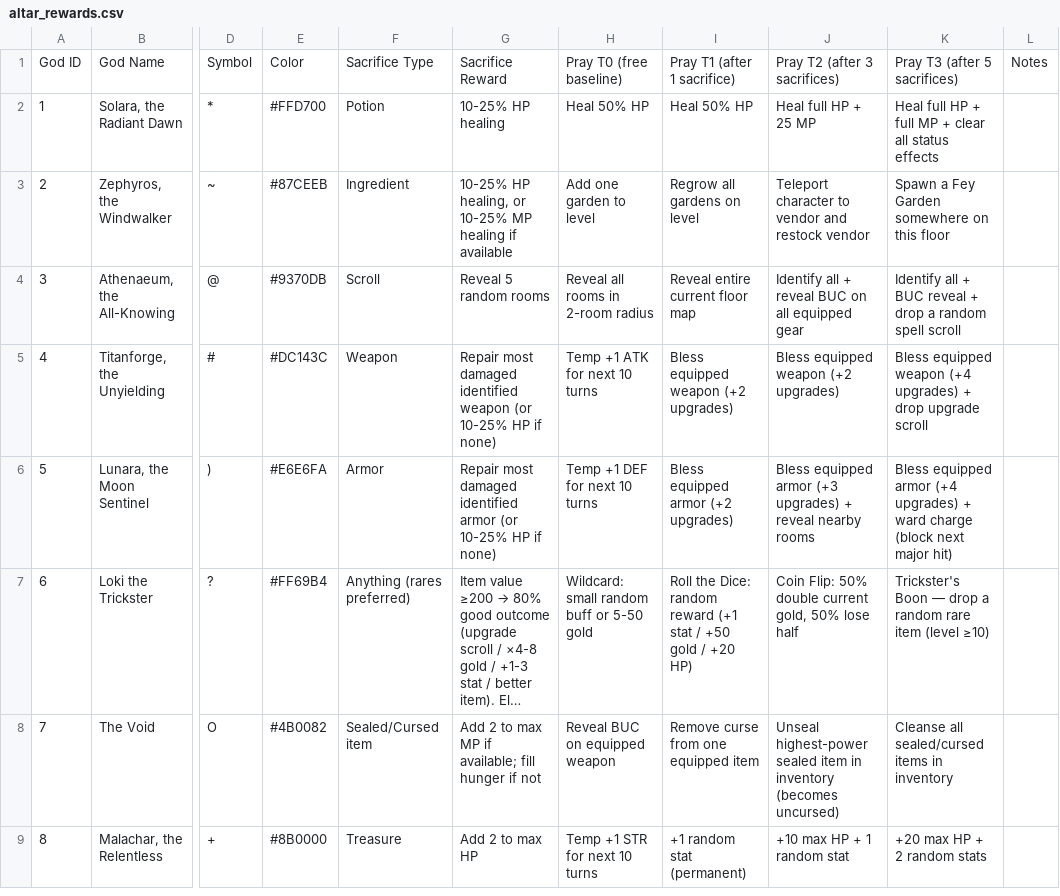
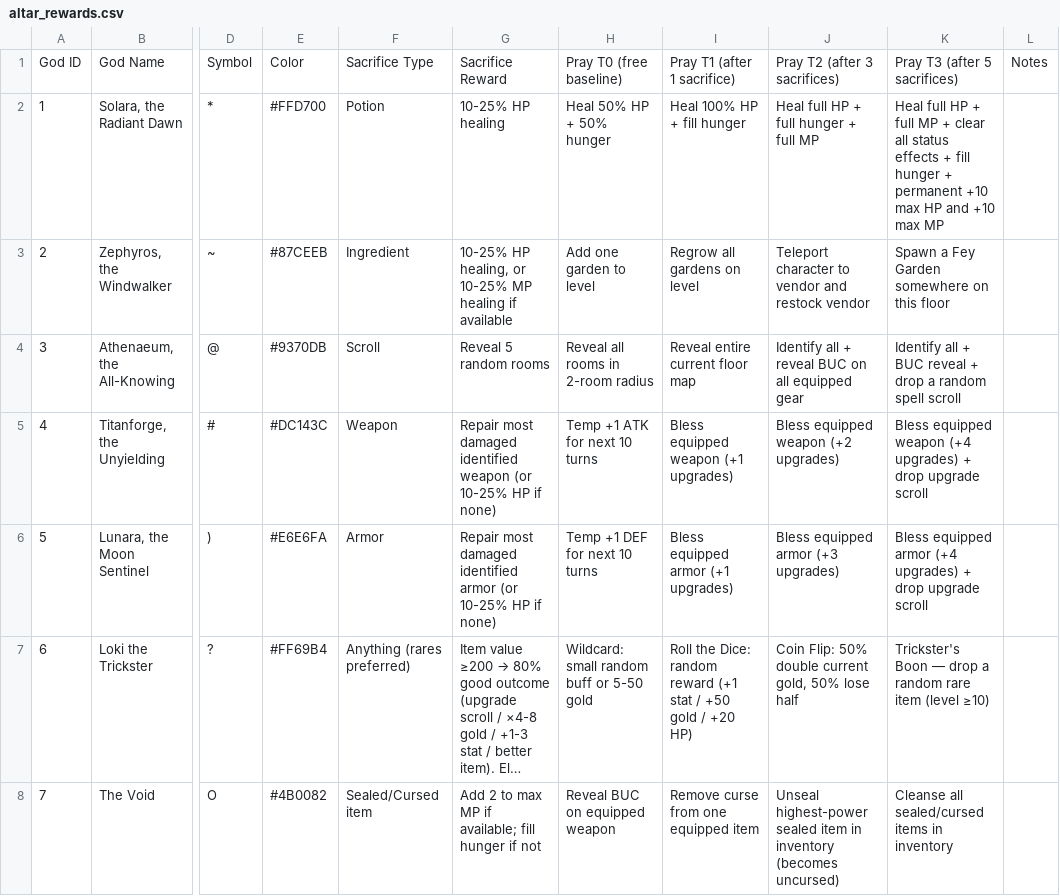
Before and after one commit to dachhack/LegendOfZot, a CSV file: design/altar_rewards.csv, drawn as a sheet; only a part is shown, gaps mark what is left out; the shorter side is filled out with more unchanged rows; long unchanged cells end in …; the diff names each change by its address in the sheet, - before the commit and + after, or states it on an @@ line.

```diff
--- a/design/altar_rewards.csv
+++ b/design/altar_rewards.csv
-H2: Heal 50% HP
+H2: Heal 50% HP + 50% hunger
-I2: Heal 50% HP
+I2: Heal 100% HP + fill hunger
-J2: Heal full HP + 25 MP
+J2: Heal full HP + full hunger + full MP
-K2: …status effects
+K2: …status effects + fill hunger + permanent +10 max HP and +10 max MP
-I5: Bless equipped weapon (+2 upgrades)
+I5: Bless equipped weapon (+1 upgrades)
-I6: Bless equipped armor (+2 upgrades)
+I6: Bless equipped armor (+1 upgrades)
-J6: Bless equipped armor (+3 upgrades) + reveal nearby rooms
+J6: Bless equipped armor (+3 upgrades)
-K6: …upgrades) + ward charge (block next major hit)
+K6: …upgrades) + drop upgrade scroll
```
